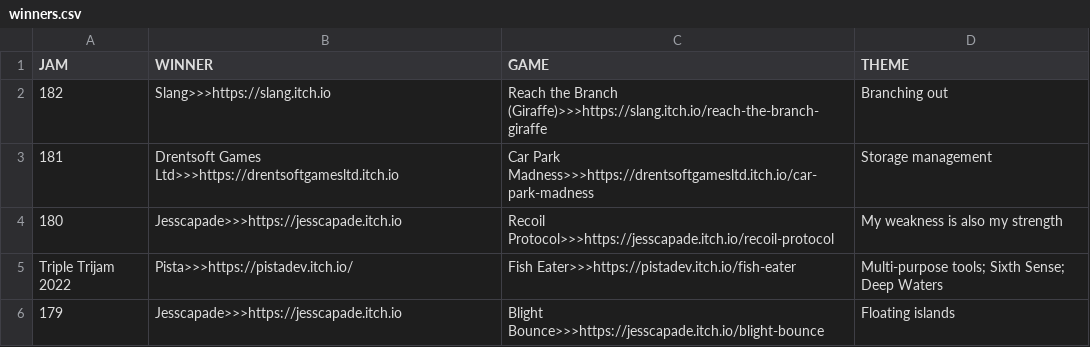
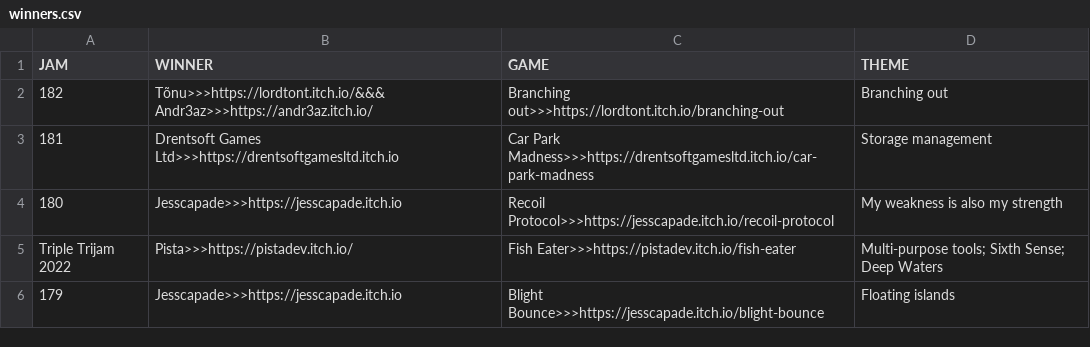
Before and after one commit to ZpeedTube/trijam, a CSV file: docs/data/winners.csv, drawn as a sheet; only a part is shown.

Commit message:
Update winners.csv

```diff
--- a/docs/data/winners.csv
+++ b/docs/data/winners.csv
@@ -1,3 +1,3 @@
 JAM,WINNER,GAME,THEME
-182,Slang>>>https://slang.itch.io,Reach the Branch (Giraffe)>>>https://slang.itch.io/reach-the-branch-giraffe, Branching out
+182,Tõnu>>>https://lordtont.itch.io/&&&Andr3az>>>https://andr3az.itch.io/,Branching out>>>https://lordtont.itch.io/branching-out, Branching out
 181,Drentsoft Games Ltd>>>https://drentsoftgamesltd.itch.io,Car Park Madness>>>https://drentsoftgamesltd.itch.io/car-park-madness, Storage management
```
